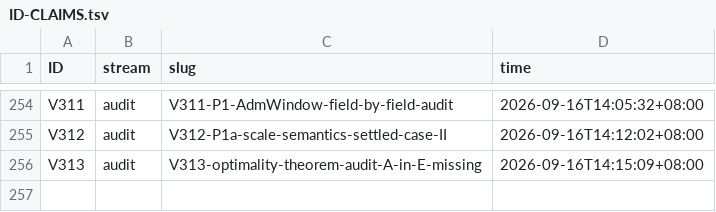
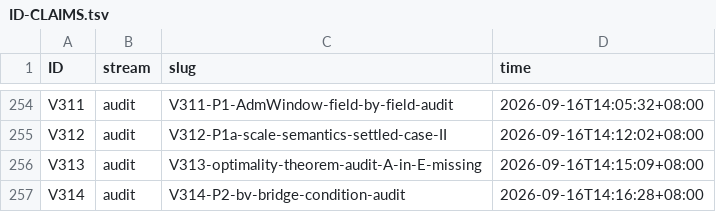
Before and after one commit to wxtanghui2023/dn-positivity, a TSV file: docs/ID-CLAIMS.tsv, drawn as a sheet; only a part is shown, gaps mark what is left out; the diff names each change by its address in the sheet, - before the commit and + after, or states it on an @@ line.

```diff
--- a/docs/ID-CLAIMS.tsv
+++ b/docs/ID-CLAIMS.tsv
+row 257: V314 | audit | V314-P2-bv-bridge-condition-audit | 2026-09-16T14:16:28+08:00
```
Also changed, not shown: 1 other file.
